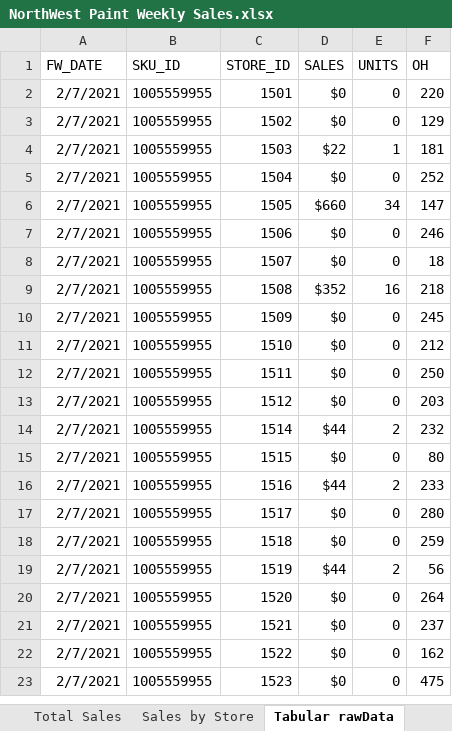
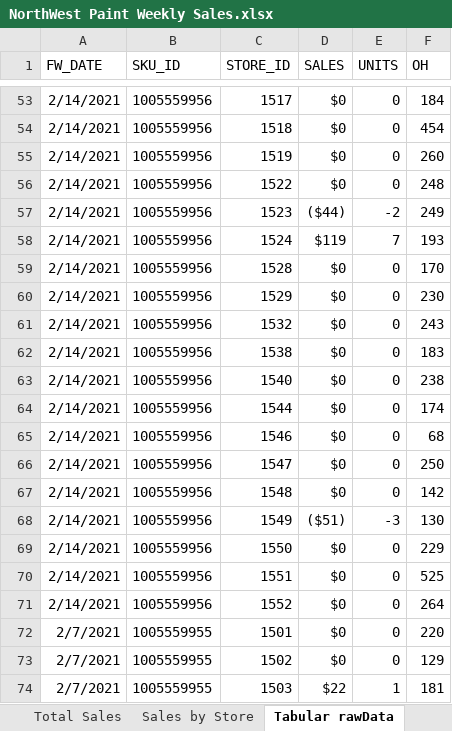
Before and after one commit to bonski59/PeRM, an Excel workbook: dataManagement/LiveData/reports_xlsx/NorthWest Paint Weekly Sales.xlsx, sheet Tabular rawData, drawn as a sheet; only a part is shown, gaps mark what is left out; the shorter side is filled out with more unchanged rows; values as stored, in another font and other column widths than the file's, no borders; the diff covers the shown part only; the diff names each change by its address in the sheet, - before the commit and + after, or states it on an @@ line.

```diff
--- a/dataManagement/LiveData/reports_xlsx/NorthWest Paint Weekly Sales.xlsx (sheet Tabular rawData)
+++ b/dataManagement/LiveData/reports_xlsx/NorthWest Paint Weekly Sales.xlsx (sheet Tabular rawData)
+row 53: 2/14/2021 | 1005559956 | 1517 | $0 | 0 | 184
+row 54: 2/14/2021 | 1005559956 | 1518 | $0 | 0 | 454
+row 55: 2/14/2021 | 1005559956 | 1519 | $0 | 0 | 260
+row 56: 2/14/2021 | 1005559956 | 1522 | $0 | 0 | 248
+row 57: 2/14/2021 | 1005559956 | 1523 | ($44) | -2 | 249
+row 58: 2/14/2021 | 1005559956 | 1524 | $119 | 7 | 193
+row 59: 2/14/2021 | 1005559956 | 1528 | $0 | 0 | 170
+row 60: 2/14/2021 | 1005559956 | 1529 | $0 | 0 | 230
+row 61: 2/14/2021 | 1005559956 | 1532 | $0 | 0 | 243
+row 62: 2/14/2021 | 1005559956 | 1538 | $0 | 0 | 183
+row 63: 2/14/2021 | 1005559956 | 1540 | $0 | 0 | 238
+row 64: 2/14/2021 | 1005559956 | 1544 | $0 | 0 | 174
+row 65: 2/14/2021 | 1005559956 | 1546 | $0 | 0 | 68
+row 66: 2/14/2021 | 1005559956 | 1547 | $0 | 0 | 250
+row 67: 2/14/2021 | 1005559956 | 1548 | $0 | 0 | 142
+row 68: 2/14/2021 | 1005559956 | 1549 | ($51) | -3 | 130
+row 69: 2/14/2021 | 1005559956 | 1550 | $0 | 0 | 229
+row 70: 2/14/2021 | 1005559956 | 1551 | $0 | 0 | 525
+row 71: 2/14/2021 | 1005559956 | 1552 | $0 | 0 | 264
```
Also changed, not shown: 52 added rows and 1 removed row elsewhere in this sheet, sheet Sales by Store, sheet Total Sales, other sheet tabs, dataManagement/LiveData/reports_xlsx/Timeless Weekly Sales.xlsx, 4 other files.
